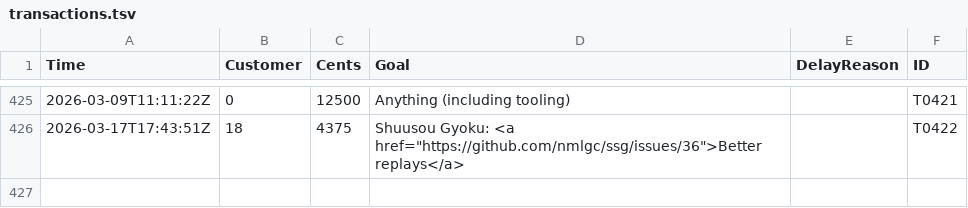
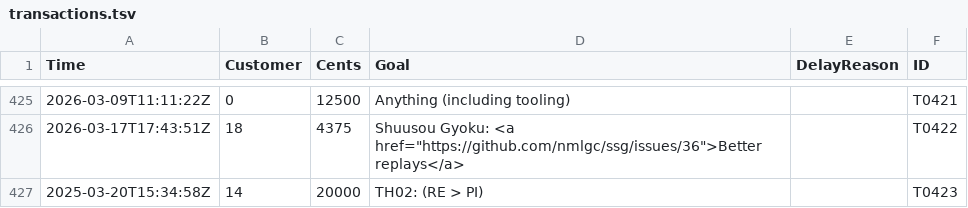
Before and after one commit to nmlgc/rec98.nmlgc.net, a TSV file: db/transactions.tsv, drawn as a sheet; only a part is shown, gaps mark what is left out; the diff names each change by its address in the sheet, - before the commit and + after, or states it on an @@ line.

Commit message:
[💰] Confirm T0423
€200 from iruleatgames towards reverse-engineering TH02, or getting it
more position-independent! Thank you so much.

```diff
--- a/db/transactions.tsv
+++ b/db/transactions.tsv
+row 427: 2025-03-20T15:34:58Z | 14 | 20000 | TH02: (RE > PI) |  | T0423
```
